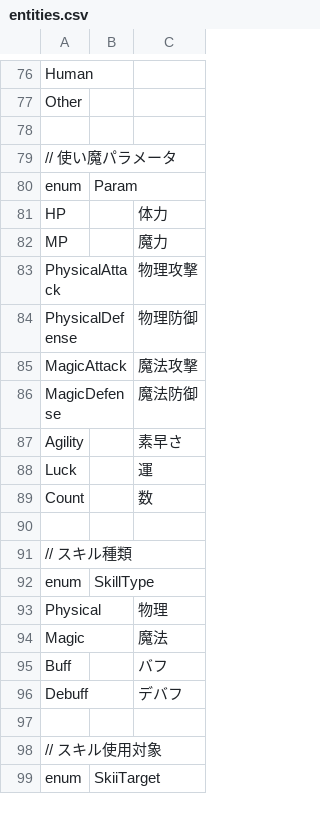
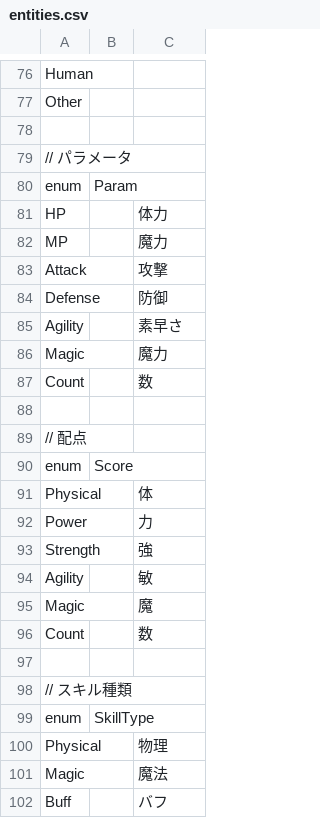
Before and after one commit to kou-yeung/Contrib.Gate, a CSV file: tools/EntitiesGen/entities.csv, drawn as a sheet; only a part is shown, gaps mark what is left out; the shorter side is filled out with more unchanged rows.

```diff
--- a/tools/EntitiesGen/entities.csv
+++ b/tools/EntitiesGen/entities.csv
@@ -78,3 +78,3 @@ Other,,
 
-// 使い魔パラメータ
+// パラメータ
 enum,Param,
@@ -82,8 +82,15 @@ HP,,体力
 MP,,魔力
-PhysicalAttack,,物理攻撃
-PhysicalDefense,,物理防御
-MagicAttack,,魔法攻撃
-MagicDefense,,魔法防御
+Attack,,攻撃
+Defense,,防御
 Agility,,素早さ
-Luck,,運
+Magic,,魔力
+Count,,数
+
+// 配点
+enum,Score,
+Physical,,体
+Power,,力
+Strength,,強
+Agility,,敏
+Magic,,魔
 Count,,数
```
Also changed, not shown: app/client/Contrib.Gate/Assets/Resources/Entities/familiar.csv, app/client/Contrib.Gate/Assets/Resources/Entities/string_table.csv, 11 other files.
